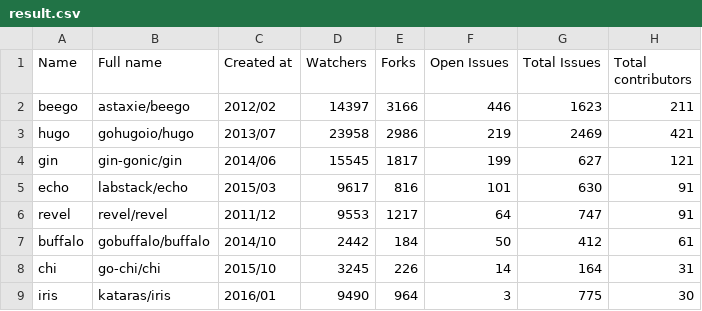
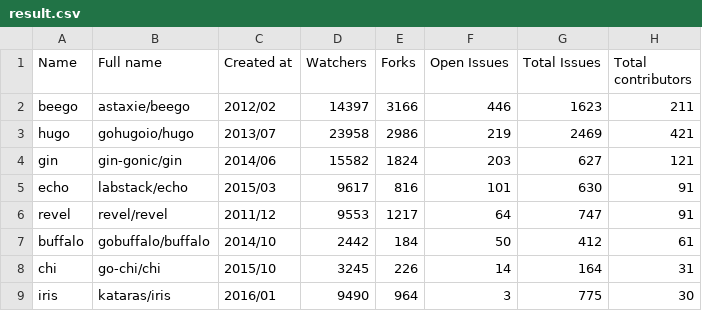
Before and after one commit to fedir/ghstat, a CSV file: result.csv, drawn as a sheet.

Commit message:
Statistics update

```diff
--- a/result.csv
+++ b/result.csv
@@ -3,3 +3,3 @@ beego,astaxie/beego,2012/02,14397,3166,446,1623,211
 hugo,gohugoio/hugo,2013/07,23958,2986,219,2469,421
-gin,gin-gonic/gin,2014/06,15545,1817,199,627,121
+gin,gin-gonic/gin,2014/06,15582,1824,203,627,121
 echo,labstack/echo,2015/03,9617,816,101,630,91
```
